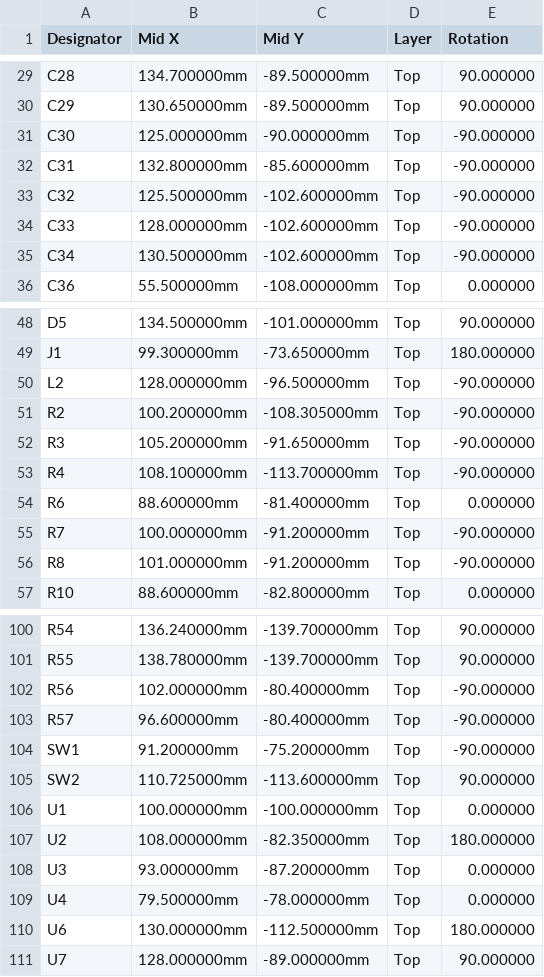
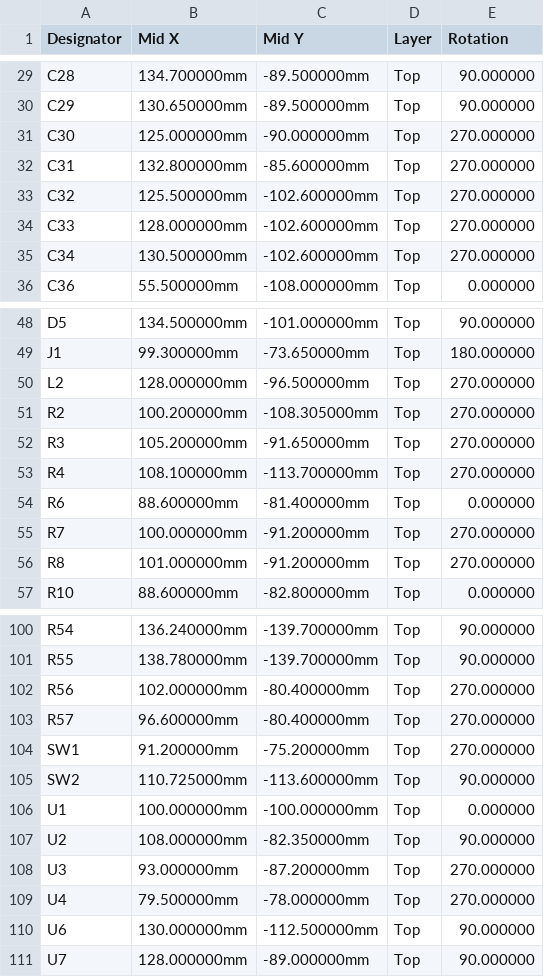
Before and after one commit to eelstretching/led-processor-board, a CSV file: production/jlcpcb-cpl.csv, drawn as a sheet; only a part is shown, gaps mark what is left out; the diff covers the shown part only.

```diff
--- a/production/jlcpcb-cpl.csv
+++ b/production/jlcpcb-cpl.csv
@@ -30,7 +30,7 @@ C28,134.700000mm,-89.500000mm,Top,90.000000
 C29,130.650000mm,-89.500000mm,Top,90.000000
-C30,125.000000mm,-90.000000mm,Top,-90.000000
-C31,132.800000mm,-85.600000mm,Top,-90.000000
-C32,125.500000mm,-102.600000mm,Top,-90.000000
-C33,128.000000mm,-102.600000mm,Top,-90.000000
-C34,130.500000mm,-102.600000mm,Top,-90.000000
+C30,125.000000mm,-90.000000mm,Top,270.000000
+C31,132.800000mm,-85.600000mm,Top,270.000000
+C32,125.500000mm,-102.600000mm,Top,270.000000
+C33,128.000000mm,-102.600000mm,Top,270.000000
+C34,130.500000mm,-102.600000mm,Top,270.000000
 C36,55.500000mm,-108.000000mm,Top,0.000000
@@ -49,9 +49,9 @@ D5,134.500000mm,-101.000000mm,Top,90.000000
 J1,99.300000mm,-73.650000mm,Top,180.000000
-L2,128.000000mm,-96.500000mm,Top,-90.000000
-R2,100.200000mm,-108.305000mm,Top,-90.000000
-R3,105.200000mm,-91.650000mm,Top,-90.000000
-R4,108.100000mm,-113.700000mm,Top,-90.000000
+L2,128.000000mm,-96.500000mm,Top,270.000000
+R2,100.200000mm,-108.305000mm,Top,270.000000
+R3,105.200000mm,-91.650000mm,Top,270.000000
+R4,108.100000mm,-113.700000mm,Top,270.000000
 R6,88.600000mm,-81.400000mm,Top,0.000000
-R7,100.000000mm,-91.200000mm,Top,-90.000000
-R8,101.000000mm,-91.200000mm,Top,-90.000000
+R7,100.000000mm,-91.200000mm,Top,270.000000
+R8,101.000000mm,-91.200000mm,Top,270.000000
 R10,88.600000mm,-82.800000mm,Top,0.000000
@@ -101,11 +101,11 @@ R54,136.240000mm,-139.700000mm,Top,90.000000
 R55,138.780000mm,-139.700000mm,Top,90.000000
-R56,102.000000mm,-80.400000mm,Top,-90.000000
-R57,96.600000mm,-80.400000mm,Top,-90.000000
-SW1,91.200000mm,-75.200000mm,Top,-90.000000
+R56,102.000000mm,-80.400000mm,Top,270.000000
+R57,96.600000mm,-80.400000mm,Top,270.000000
+SW1,91.200000mm,-75.200000mm,Top,270.000000
 SW2,110.725000mm,-113.600000mm,Top,90.000000
 U1,100.000000mm,-100.000000mm,Top,0.000000
-U2,108.000000mm,-82.350000mm,Top,180.000000
-U3,93.000000mm,-87.200000mm,Top,0.000000
-U4,79.500000mm,-78.000000mm,Top,0.000000
-U6,130.000000mm,-112.500000mm,Top,180.000000
+U2,108.000000mm,-82.350000mm,Top,90.000000
+U3,93.000000mm,-87.200000mm,Top,270.000000
+U4,79.500000mm,-78.000000mm,Top,270.000000
+U6,130.000000mm,-112.500000mm,Top,90.000000
 U7,128.000000mm,-89.000000mm,Top,90.000000
```
Also changed, not shown: 7 edited cells elsewhere in this file, 2 other files.
